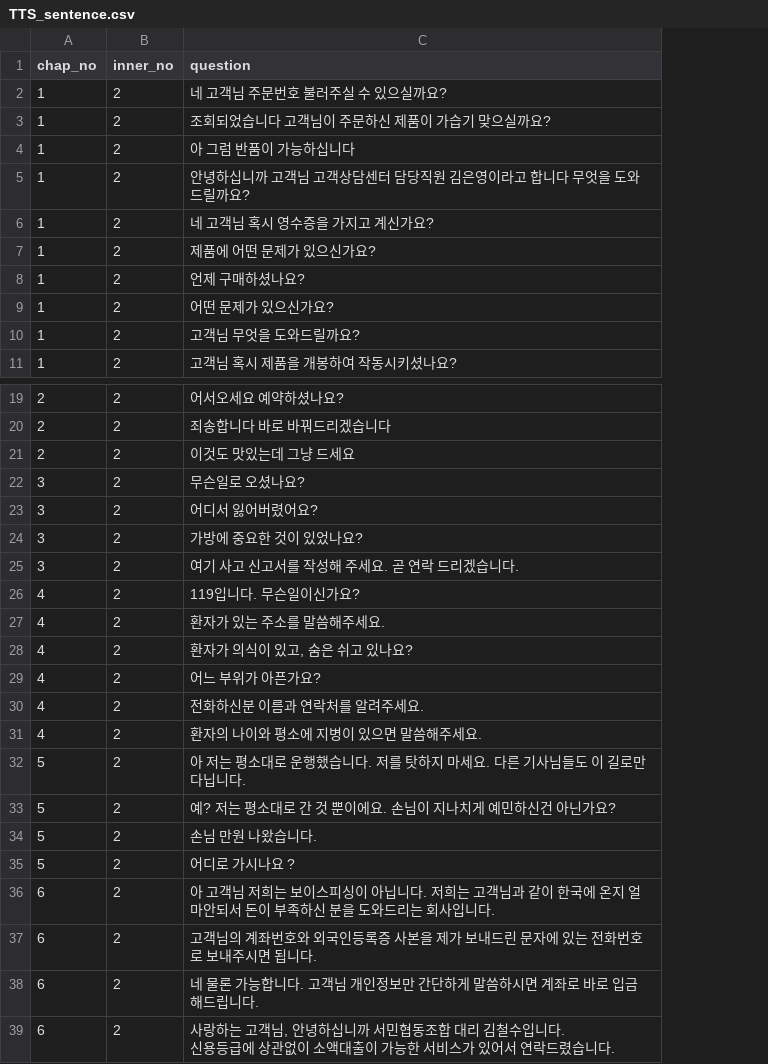
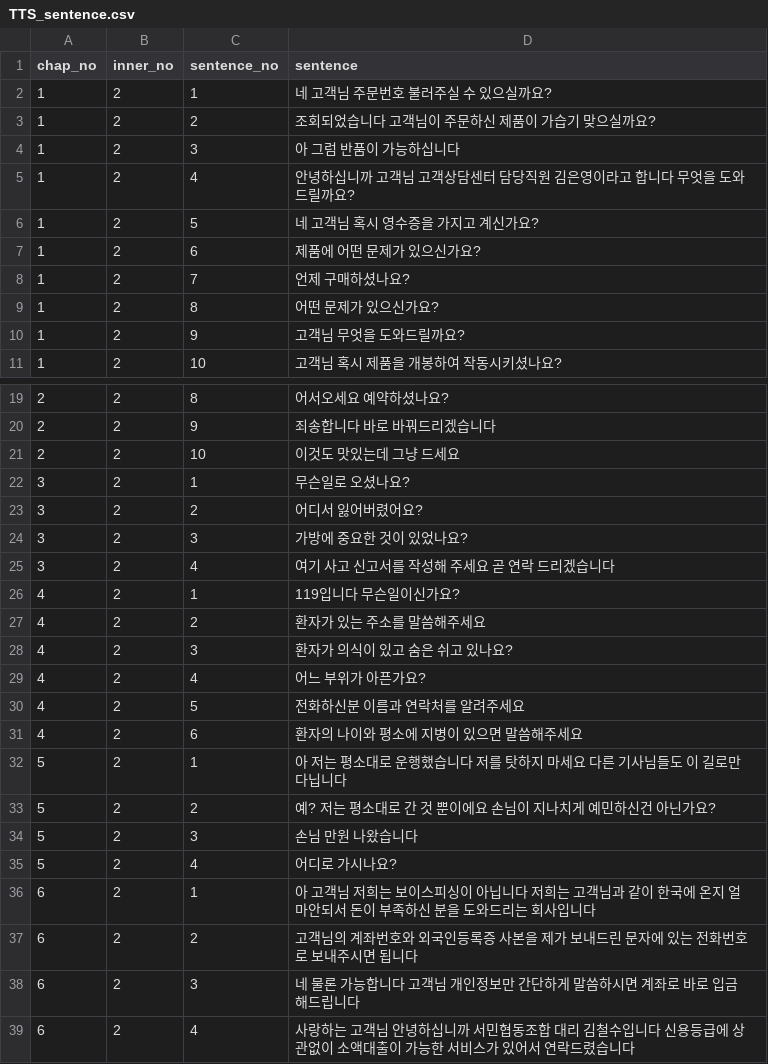
Before and after one commit to Tudou4161/final_project, a CSV file: STTS_KRtutor_project/main_app/data/TTS_sentence.csv, drawn as a sheet; only a part is shown, gaps mark what is left out; addresses are those after the commit; ↵ is a line break in a cell; the diff names each change by its address in the sheet, - before the commit and + after, or states it on an @@ line.

```diff
--- a/STTS_KRtutor_project/main_app/data/TTS_sentence.csv
+++ b/STTS_KRtutor_project/main_app/data/TTS_sentence.csv
+column C (sentence_no), rows 2-11: 1 | 2 | 3 | 4 | 5 | 6 | 7 | 8 | 9 | 10; rows 19-39: 8 | 9 | 10 | 1 | 2 | 3 | 4 | 1 | 2 | 3 | 4 | 5 | 6 | 1 | 2 | 3 | 4 | 1 | 2 | 3 | 4
-D1: question
+D1: sentence
-D25 (sentence): 여기 사고 신고서를 작성해 주세요. 곧 연락 드리겠습니다.
+D25 (sentence): 여기 사고 신고서를 작성해 주세요 곧 연락 드리겠습니다
-D26 (sentence): 119입니다. 무슨일이신가요?
+D26 (sentence): 119입니다 무슨일이신가요?
-D27 (sentence): 환자가 있는 주소를 말씀해주세요.
+D27 (sentence): 환자가 있는 주소를 말씀해주세요
-D28 (sentence): 환자가 의식이 있고, 숨은 쉬고 있나요?
+D28 (sentence): 환자가 의식이 있고 숨은 쉬고 있나요?
-D30 (sentence): 전화하신분 이름과 연락처를 알려주세요.
+D30 (sentence): 전화하신분 이름과 연락처를 알려주세요
-D31 (sentence): 환자의 나이와 평소에 지병이 있으면 말씀해주세요.
+D31 (sentence): 환자의 나이와 평소에 지병이 있으면 말씀해주세요
-D32 (sentence): …했습니다. 저를 탓하지 마세요. 다른 기사님들도 이 길로만 다닙니다.
+D32 (sentence): …했습니다 저를 탓하지 마세요 다른 기사님들도 이 길로만 다닙니다
-D33 (sentence): 예? 저는 평소대로 간 것 뿐이에요. 손님이 지나치게 예민하신건 아닌가요?
+D33 (sentence): 예? 저는 평소대로 간 것 뿐이에요 손님이 지나치게 예민하신건 아닌가요?
-D34 (sentence): 손님 만원 나왔습니다.
+D34 (sentence): 손님 만원 나왔습니다
-D35 (sentence): 어디로 가시나요 ?
+D35 (sentence): 어디로 가시나요?
-D36 (sentence): …아닙니다. 저희는 고객님과 같이 한국에 온지 얼마안되서 돈이 부족하신 분을 도와드리는 회사입니다.
+D36 (sentence): …아닙니다 저희는 고객님과 같이 한국에 온지 얼마안되서 돈이 부족하신 분을 도와드리는 회사입니다
-D37 (sentence): …됩니다.
+D37 (sentence): …됩니다
-D38 (sentence): …능합니다. 고객님 개인정보만 간단하게 말씀하시면 계좌로 바로 입금해드립니다.
+D38 (sentence): …능합니다 고객님 개인정보만 간단하게 말씀하시면 계좌로 바로 입금해드립니다
-D39 (sentence): …고객님, 안녕하십니까 서민협동조합 대리 김철수입니다. ↵ 신용등급에 상관없이 소액대출이 가능한 서비스가 있어서 연락드렸습니다.
+D39 (sentence): …고객님 안녕하십니까 서민협동조합 대리 김철수입니다 신용등급에 상관없이 소액대출이 가능한 서비스가 있어서 연락드렸습니다
```
Also changed, not shown: STTS_KRtutor_project/main_app/data/Essential_sentence.csv, STTS_KRtutor_project/main_app/data/answer_sentence.csv.
